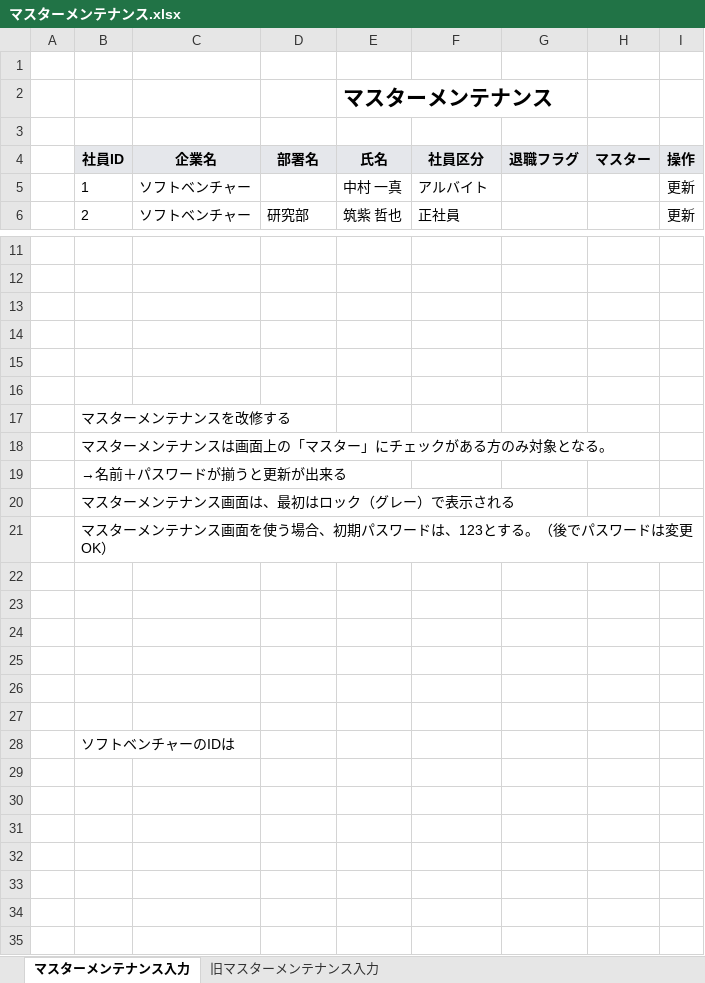
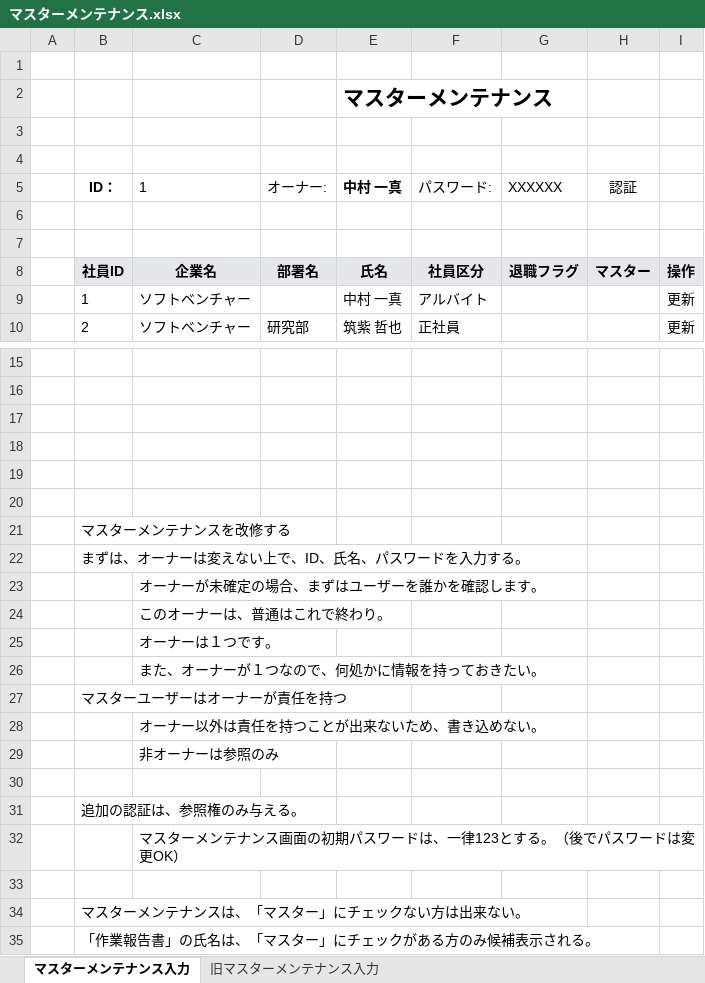
Before and after one commit to kazunyon/kinnmuhyou_17, an Excel workbook: 参考/マスターメンテナンス.xlsx, sheet マスターメンテナンス入力, drawn as a sheet; only a part is shown, gaps mark what is left out; values as stored, in another font and other column widths than the file's, no borders; charts and pictures not drawn; removed rows and columns are numbered as before the commit, all else as after; the diff names each change by its address in the sheet, - before the commit and + after, or states it on an @@ line.

```diff
--- a/参考/マスターメンテナンス.xlsx (sheet マスターメンテナンス入力)
+++ b/参考/マスターメンテナンス.xlsx (sheet マスターメンテナンス入力)
+row 4: (empty)
+row 5:  | ID： | 1 | オーナー: | 中村 一真 | パスワード: | XXXXXX | 認証
+row 6: (empty)
+row 7: (empty)
-B22: マスターメンテナンスは画面上の「マスター」にチェックがある方のみ対象となる。
+B22: まずは、オーナーは変えない上で、ID、氏名、パスワードを入力する。
-row 19:  | →名前＋パスワードが揃うと更新が出来る
-row 20:  | マスターメンテナンス画面は、最初はロック（グレー）で表示される
+row 23:  |  | オーナーが未確定の場合、まずはユーザーを誰かを確認します。
+row 24:  |  | このオーナーは、普通はこれで終わり。
+row 25:  |  | オーナーは１つです。
+row 26:  |  | また、オーナーが１つなので、何処かに情報を持っておきたい。
-B27: マスターメンテナンス画面を使う場合、初期パスワードは、123とする。（後でパスワードは変更OK）
+B27: マスターユーザーはオーナーが責任を持つ
+row 28:  |  | オーナー以外は責任を持つことが出来ないため、書き込めない。
+row 29:  |  | 非オーナーは参照のみ
+row 31:  | 追加の認証は、参照権のみ与える。
+row 32:  |  | マスターメンテナンス画面の初期パスワードは、一律123とする。（後でパスワードは変更OK）
-B34: (empty)
+B34: マスターメンテナンスは、「マスター」にチェックない方は出来ない。
-row 25: (empty)
-row 26: (empty)
-row 27: (empty)
-B35: ソフトベンチャーのIDは
+B35: 「作業報告書」の氏名は、「マスター」にチェックがある方のみ候補表示される。
```
Also changed, not shown: charts or pictures, 2 other files.
